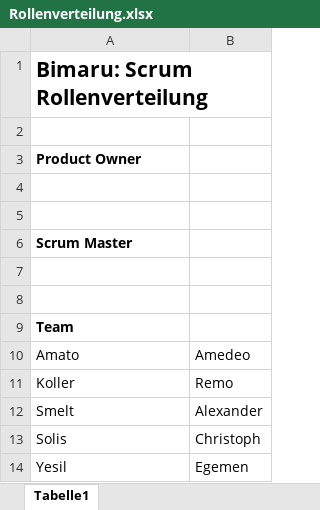
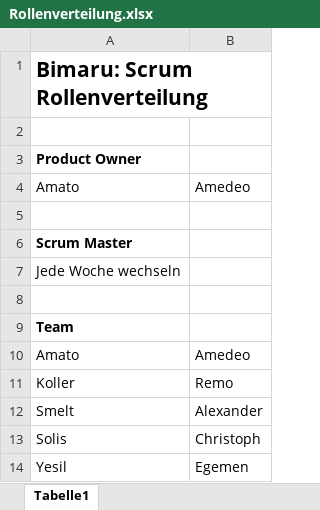
Before and after one commit to Double-A-92/Bimaru, an Excel workbook: ScrumDoku/Rollenverteilung.xlsx, sheet Tabelle1, drawn as a sheet; values as stored, in another font and other column widths than the file's, no borders; the diff names each change by its address in the sheet, - before the commit and + after, or states it on an @@ line.

```diff
--- a/ScrumDoku/Rollenverteilung.xlsx (sheet Tabelle1)
+++ b/ScrumDoku/Rollenverteilung.xlsx (sheet Tabelle1)
-row 4: (empty)
+row 4: Amato | Amedeo
-A7: (empty)
+A7: Jede Woche wechseln
```
Also changed, not shown: ScrumDoku/Product_Backlog.xlsx, ScrumDoku/Sprint_Backlog_1.xlsx, 4 other files.
